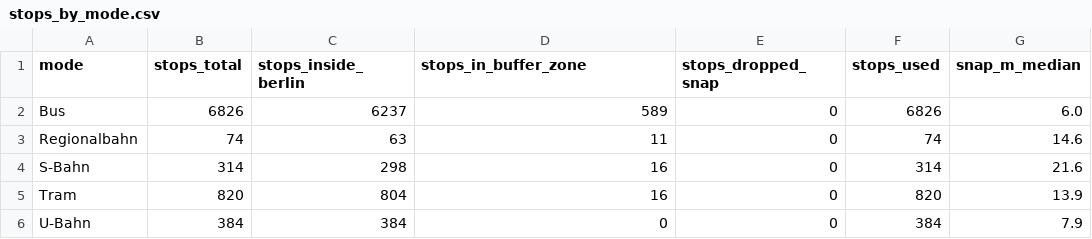
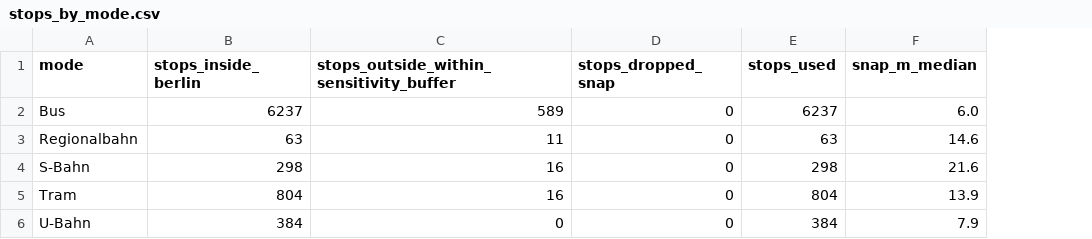
Before and after one commit to giovanigoltara/berlin-accessibility-analysis, a CSV file: output/stops_by_mode.csv, drawn as a sheet; removed rows and columns are numbered as before the commit, all else as after; the diff names each change by its address in the sheet, - before the commit and + after, or states it on an @@ line.

```diff
--- a/output/stops_by_mode.csv
+++ b/output/stops_by_mode.csv
-column B (stops_total), rows 2-6: 6826 | 74 | 314 | 820 | 384
-C1: stops_in_buffer_zone
+C1: stops_outside_within_sensitivity_buffer
-E2 (stops_used): 6826
+E2 (stops_used): 6237
-E3 (stops_used): 74
+E3 (stops_used): 63
-E4 (stops_used): 314
+E4 (stops_used): 298
-E5 (stops_used): 820
+E5 (stops_used): 804
```
Also changed, not shown: output/detour_check.csv, output/median_walk_min_1.0mps.csv, 11 other files.
